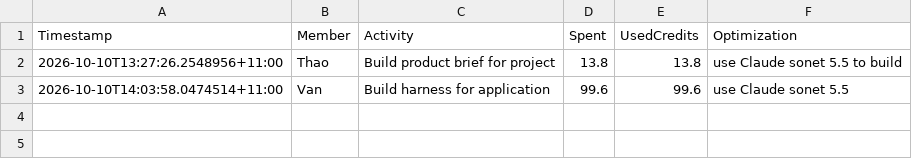
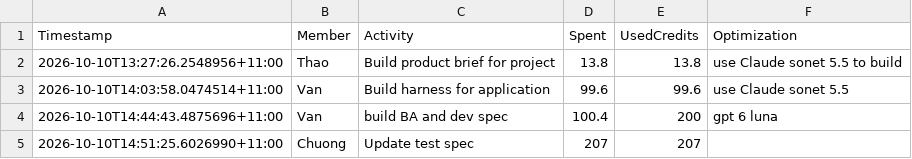
Before and after one commit to haima24/ai-native-ws-hcm-oct-ai-unleashed, a CSV file: docs/aic-spend.csv, drawn as a sheet.

Commit message:
Update test case

```diff
--- a/docs/aic-spend.csv
+++ b/docs/aic-spend.csv
@@ -3 +3,3 @@
 "2026-10-10T14:03:58.0474514+11:00","Van","Build harness for application","99.6","99.6","use Claude sonet 5.5"
+"2026-10-10T14:44:43.4875696+11:00","Van","build BA and dev spec","100.4","200","gpt 6 luna"
+"2026-10-10T14:51:25.6026990+11:00","Chuong","Update test spec","207","207",""
```
Also changed, not shown: 3 other files.
